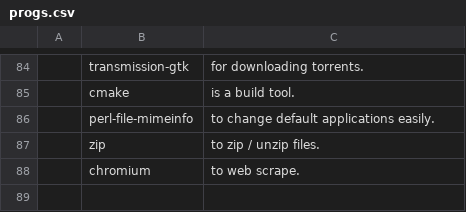
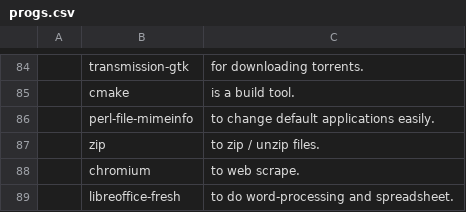
Before and after one commit to wickedjargon/dotfiles, a CSV file: faids/progs.csv, drawn as a sheet; only a part is shown, gaps mark what is left out; the diff names each change by its address in the sheet, - before the commit and + after, or states it on an @@ line.

Commit message:
--

```diff
--- a/faids/progs.csv
+++ b/faids/progs.csv
+row 89:  | libreoffice-fresh | to do word-processing and spreadsheet.
```
